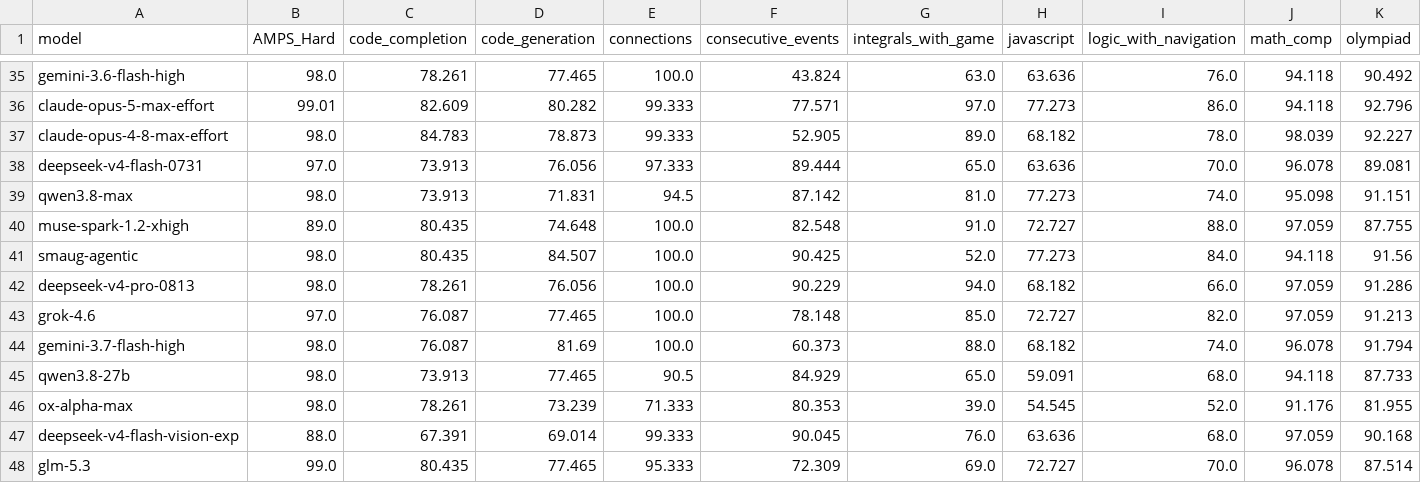
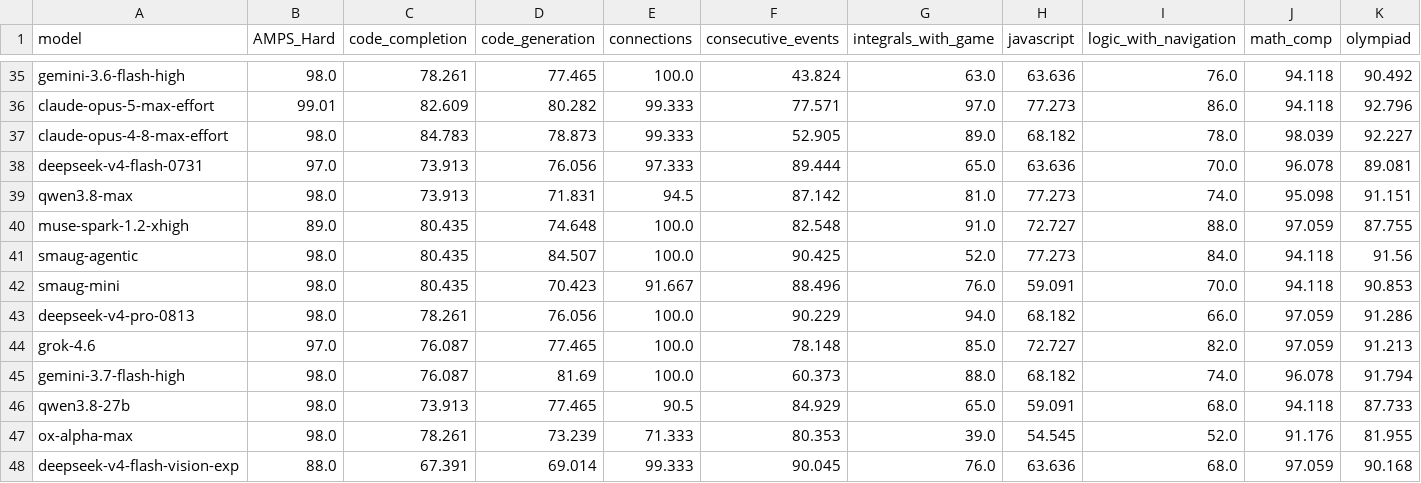
Before and after one commit to LiveBench/new-livebench, a CSV file: public/table_2026_06_25.csv, drawn as a sheet; only a part is shown, gaps mark what is left out; the shorter side is filled out with more unchanged rows; rows hold the shown columns only; the diff names each change by its address in the sheet, - before the commit and + after, or states it on an @@ line.

```diff
--- a/public/table_2026_06_25.csv
+++ b/public/table_2026_06_25.csv
+row 42: smaug-mini | 98.0 | 80.435 | 70.423 | 91.667 | 88.496 | 76.0 | 59.091 | 70.0 | 94.118 | 90.853
```
Also changed, not shown: public/cost_2026_06_25.csv, 1 other file.
